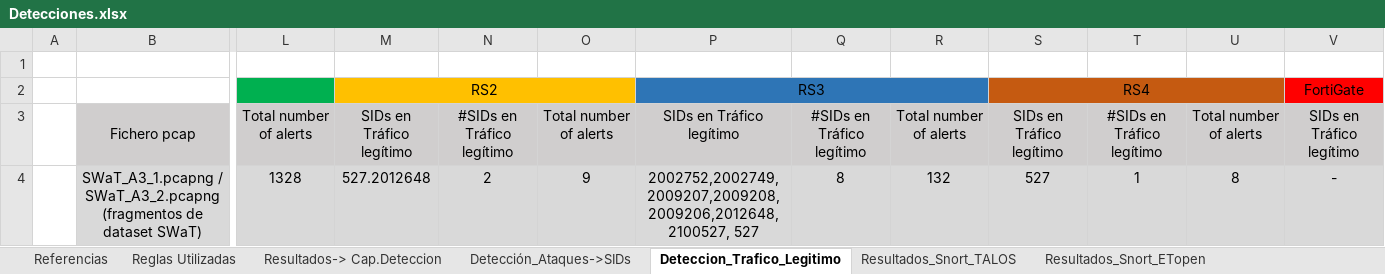
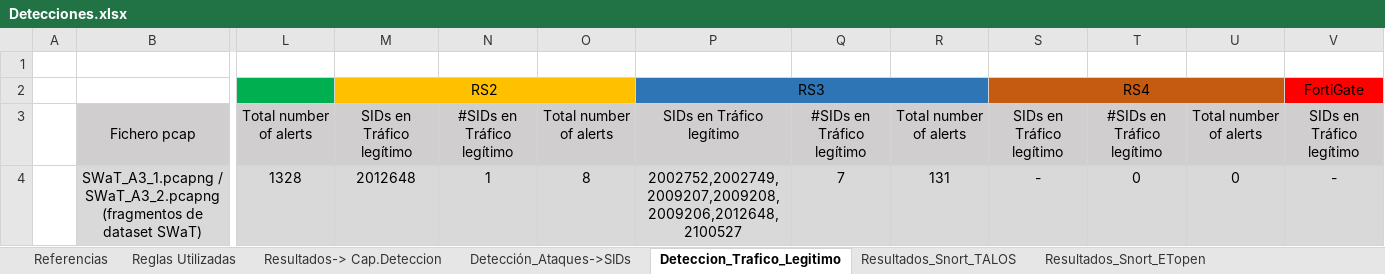
Before and after one commit to AmelendezC/TFG_ICS_ANDRES_MELENDEZ, an Excel workbook: Analisis Detecciones/Detecciones.xlsx, sheet Deteccion_Trafico_Legitimo, drawn as a sheet; only a part is shown, gaps mark what is left out; values as stored, in another font and other column widths than the file's, no borders; the diff names each change by its address in the sheet, - before the commit and + after, or states it on an @@ line.

```diff
--- a/Analisis Detecciones/Detecciones.xlsx (sheet Deteccion_Trafico_Legitimo)
+++ b/Analisis Detecciones/Detecciones.xlsx (sheet Deteccion_Trafico_Legitimo)
-M4: 527.2012648
+M4: 2012648
-N4: 2
+N4: 1
-O4: 9
+O4: 8
-P4: 2002752,2002749,2009207,2009208,2009206,2012648, 2100527, 527
+P4: 2002752,2002749,2009207,2009208,2009206,2012648, 2100527
-Q4: 8
+Q4: 7
-R4: 132
+R4: 131
-S4: 527
+S4: -
-T4: 1
+T4: 0
-U4: 8
+U4: 0
```
Also changed, not shown: sheet Detección_Ataques->SIDs, sheet Resultados-> Cap.Deteccion, sheet Resultados_Snort_ETopen, sheet Resultados_Snort_TALOS, sheet Reglas Utilizadas, sheet Resultados_Detecciones_Conjunto, 1 more sheet, formulas that keep their value, charts or pictures.
